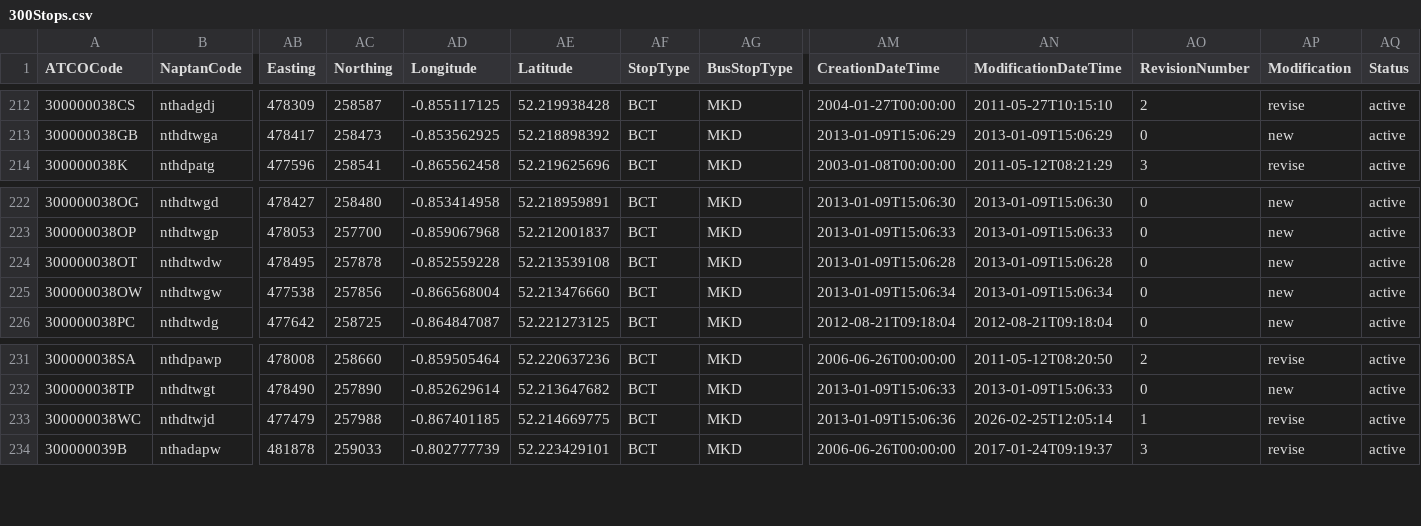
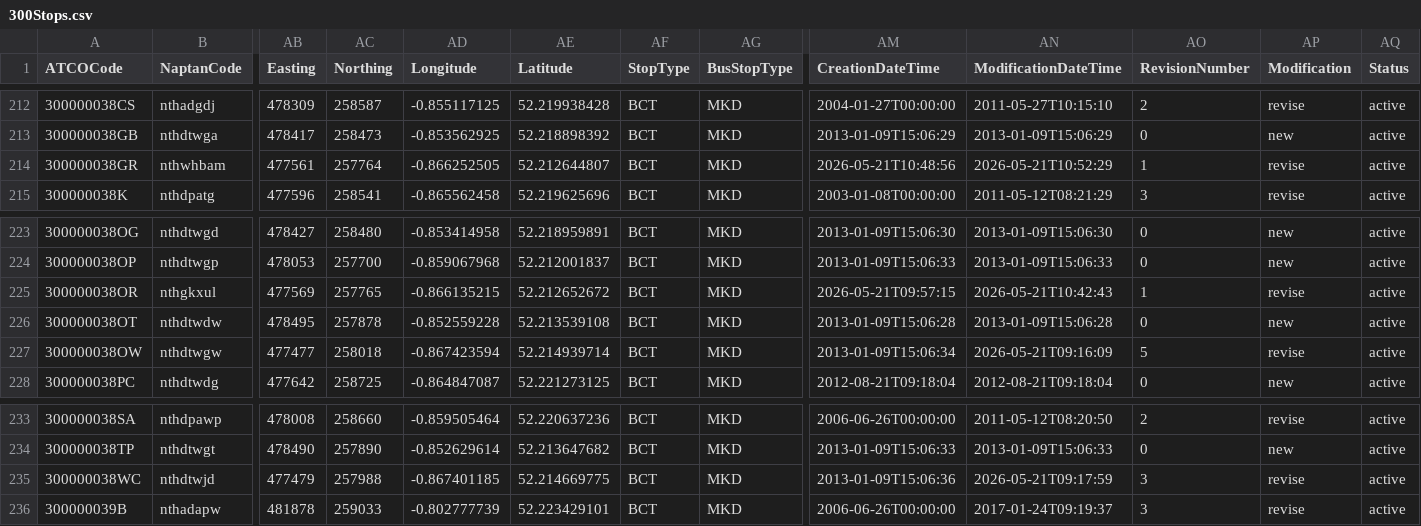
Before and after one commit to ldjb/naptan-nptg-history, a CSV file: 300Stops.csv, drawn as a sheet; only a part is shown, gaps mark what is left out; addresses are those after the commit; rows hold the shown columns only; the diff names each change by its address in the sheet, - before the commit and + after, or states it on an @@ line.

```diff
--- a/300Stops.csv
+++ b/300Stops.csv
+row 214: 300000038GR | nthwhbam | 477561 | 257764 | -0.866252505 | 52.212644807 | BCT | MKD | 2026-05-21T10:48:56 | 2026-05-21T10:52:29 | 1 | revise | active
+row 225: 300000038OR | nthgkxul | 477569 | 257765 | -0.866135215 | 52.212652672 | BCT | MKD | 2026-05-21T09:57:15 | 2026-05-21T10:42:43 | 1 | revise | active
-AB227 (Easting): 477538
+AB227 (Easting): 477477
-AC227 (Northing): 257856
+AC227 (Northing): 258018
-AD227 (Longitude): -0.866568004
+AD227 (Longitude): -0.867423594
-AE227 (Latitude): 52.213476660
+AE227 (Latitude): 52.214939714
-AN227 (ModificationDateTime): 2013-01-09T15:06:34
+AN227 (ModificationDateTime): 2026-05-21T09:16:09
-AO227 (RevisionNumber): 0
+AO227 (RevisionNumber): 5
-AP227 (Modification): new
+AP227 (Modification): revise
-AN235 (ModificationDateTime): 2026-02-25T12:05:14
+AN235 (ModificationDateTime): 2026-05-21T09:17:59
-AO235 (RevisionNumber): 1
+AO235 (RevisionNumber): 3
```
Also changed, not shown: 200Stops.csv, 260Stops.csv, 12 other files.
